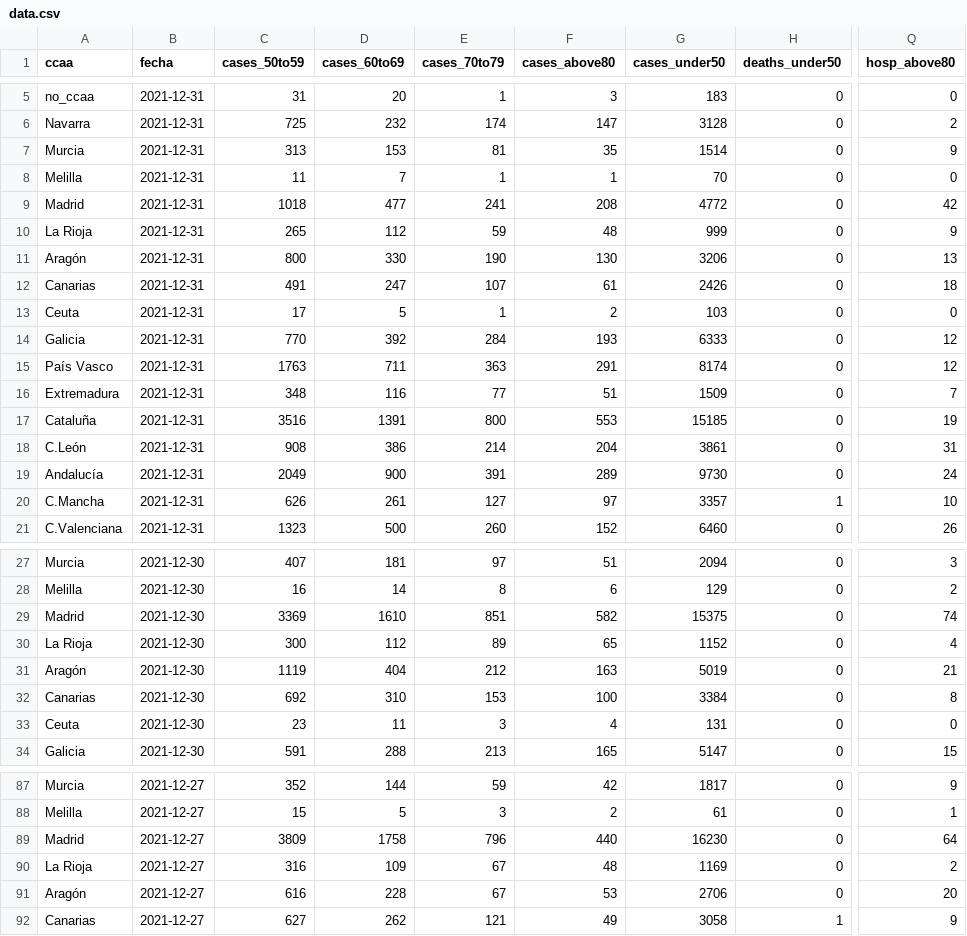
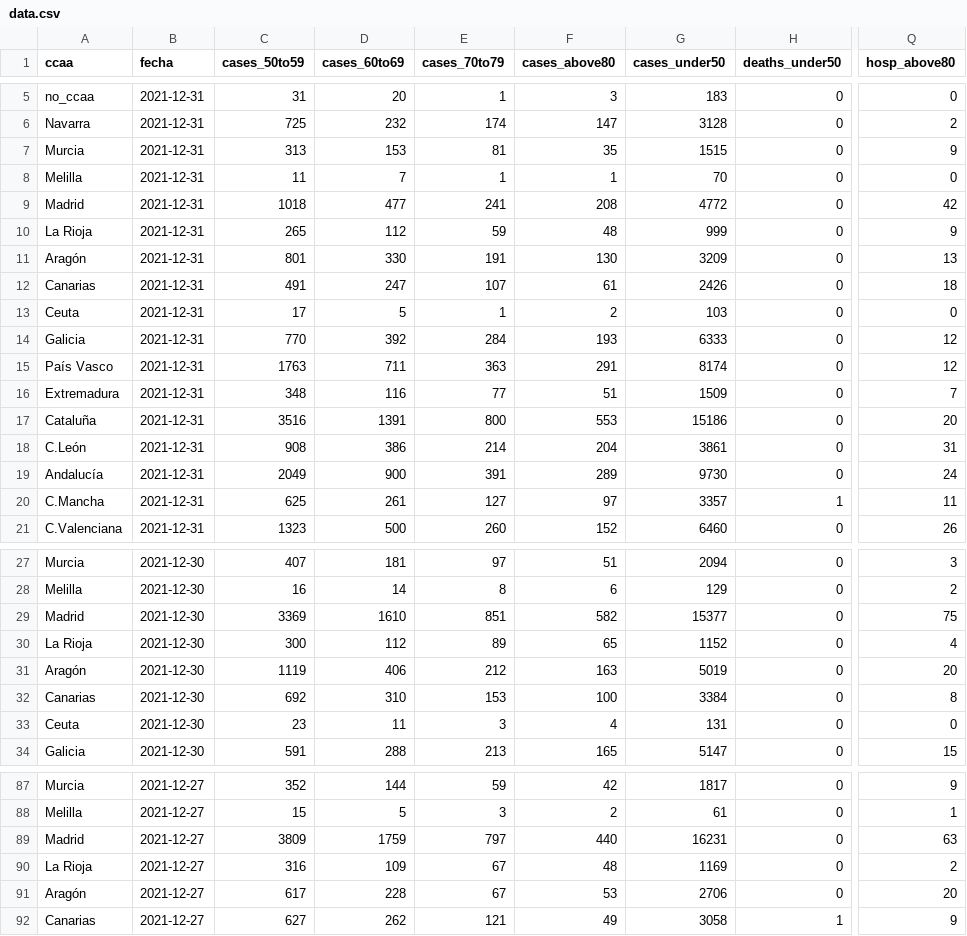
Before and after one commit to antonbardera/covid-vaccination-tracker, a CSV file: app/public/data.csv, drawn as a sheet; only a part is shown, gaps mark what is left out; the diff covers the shown part only; the diff names each change by its address in the sheet, - before the commit and + after, or states it on an @@ line.

```diff
--- a/app/public/data.csv
+++ b/app/public/data.csv
-G7 (cases_under50): 1514
+G7 (cases_under50): 1515
-C11 (cases_50to59): 800
+C11 (cases_50to59): 801
-E11 (cases_70to79): 190
+E11 (cases_70to79): 191
-G11 (cases_under50): 3206
+G11 (cases_under50): 3209
-G17 (cases_under50): 15185
+G17 (cases_under50): 15186
-Q17 (hosp_above80): 19
+Q17 (hosp_above80): 20
-C20 (cases_50to59): 626
+C20 (cases_50to59): 625
-Q20 (hosp_above80): 10
+Q20 (hosp_above80): 11
-G29 (cases_under50): 15375
+G29 (cases_under50): 15377
-Q29 (hosp_above80): 74
+Q29 (hosp_above80): 75
-D31 (cases_60to69): 404
+D31 (cases_60to69): 406
-Q31 (hosp_above80): 21
+Q31 (hosp_above80): 20
-D89 (cases_60to69): 1758
+D89 (cases_60to69): 1759
-E89 (cases_70to79): 796
+E89 (cases_70to79): 797
-G89 (cases_under50): 16230
+G89 (cases_under50): 16231
-Q89 (hosp_above80): 64
+Q89 (hosp_above80): 63
-C91 (cases_50to59): 616
+C91 (cases_50to59): 617
```
Also changed, not shown: 99 edited cells elsewhere in this file, 5 other files.
